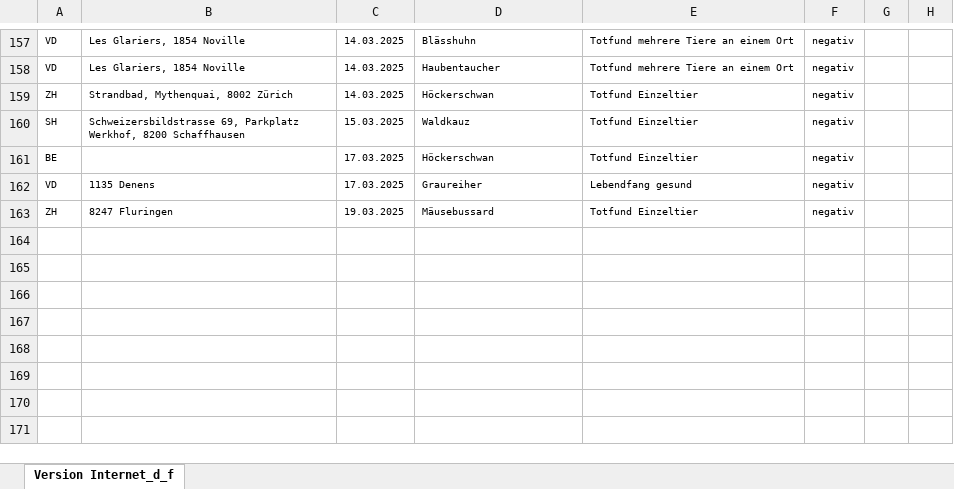
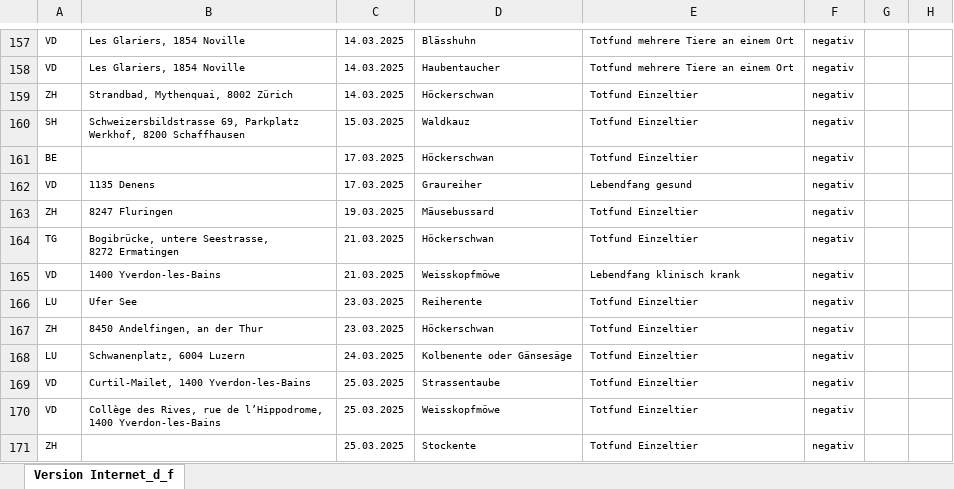
Before and after one commit to BLV-OSAV-USAV/data.blv.admin.ch, an Excel workbook: ogd/monitoring_wild_birds_avian_influenza/input/monitoring-wild-birds-avian-influenza.xlsx, sheet Version Internet_d_f, drawn as a sheet; only a part is shown, gaps mark what is left out; values as stored, in another font and other column widths than the file's, no borders; ↵ is a line break in a cell; the diff names each change by its address in the sheet, - before the commit and + after, or states it on an @@ line.

Commit message:
Add files via upload

```diff
--- a/ogd/monitoring_wild_birds_avian_influenza/input/monitoring-wild-birds-avian-influenza.xlsx (sheet Version Internet_d_f)
+++ b/ogd/monitoring_wild_birds_avian_influenza/input/monitoring-wild-birds-avian-influenza.xlsx (sheet Version Internet_d_f)
+row 164: TG | Bogibrücke, untere Seestrasse, ↵ 8272 Ermatingen | 21.03.2025 | Höckerschwan | Totfund Einzeltier | negativ
+row 165: VD | 1400 Yverdon-les-Bains | 21.03.2025 | Weisskopfmöwe | Lebendfang klinisch krank | negativ
+row 166: LU | Ufer See | 23.03.2025 | Reiherente | Totfund Einzeltier | negativ
+row 167: ZH | 8450 Andelfingen, an der Thur | 23.03.2025 | Höckerschwan | Totfund Einzeltier | negativ
+row 168: LU | Schwanenplatz, 6004 Luzern | 24.03.2025 | Kolbenente oder Gänsesäge | Totfund Einzeltier | negativ
+row 169: VD | Curtil-Mailet, 1400 Yverdon-les-Bains | 25.03.2025 | Strassentaube | Totfund Einzeltier | negativ
+row 170: VD | Collège des Rives, rue de l’Hippodrome, 1400 Yverdon-les-Bains | 25.03.2025 | Weisskopfmöwe | Totfund Einzeltier | negativ
+row 171: ZH |  | 25.03.2025 | Stockente | Totfund Einzeltier | negativ
```
